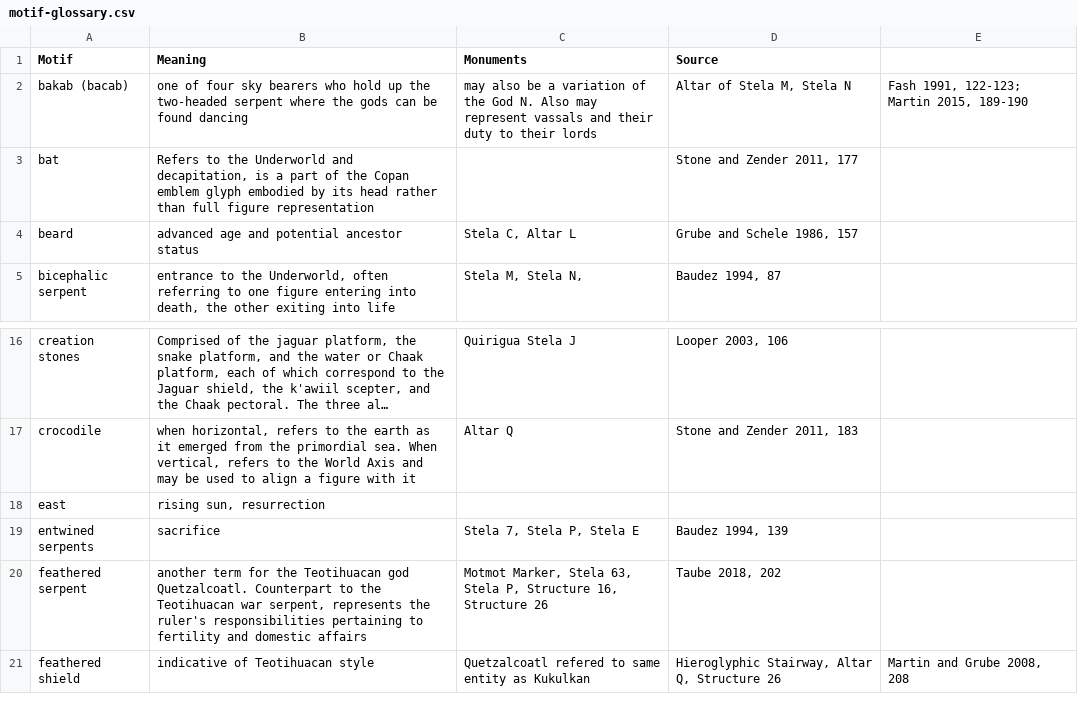
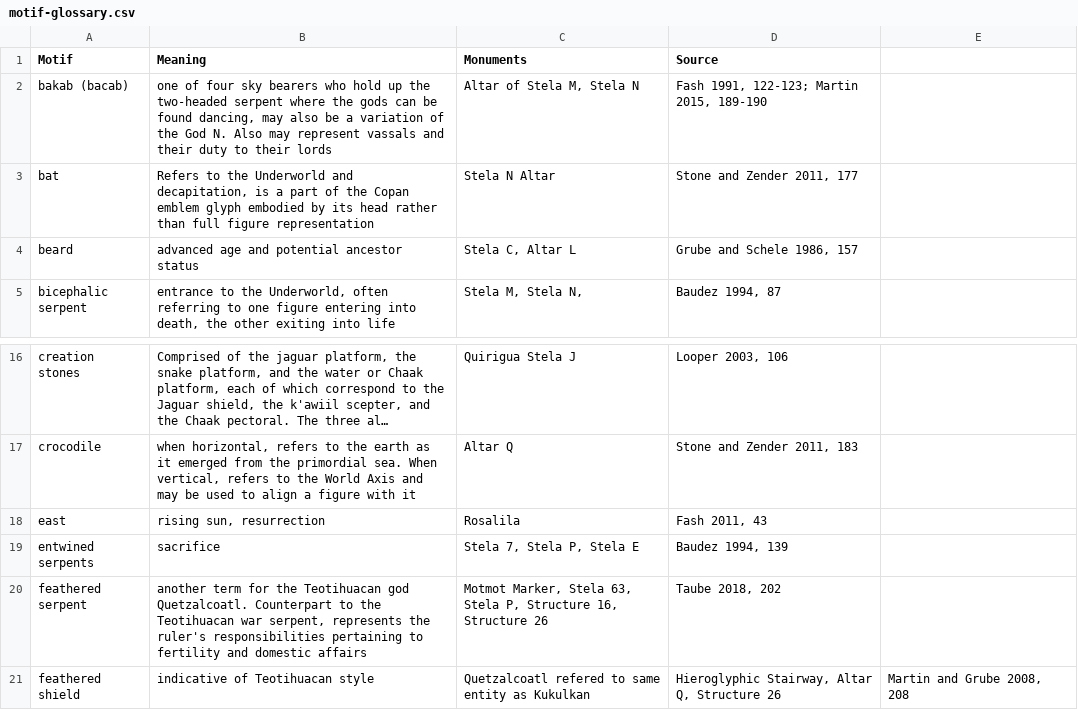
Before and after one commit to ahutnick/copanaltarqkings, a CSV file: _data/motif-glossary.csv, drawn as a sheet; only a part is shown, gaps mark what is left out; long unchanged cells end in …; the diff names each change by its address in the sheet, - before the commit and + after, or states it on an @@ line.

Commit message:
11.1 Glossary bug fix

```diff
--- a/_data/motif-glossary.csv
+++ b/_data/motif-glossary.csv
-B2 (Meaning): …be found dancing
+B2 (Meaning): …be found dancing, may also be a variation of the God N. Also may represent vassals and their duty to their lords
-C2 (Monuments): may also be a variation of the God N. Also may represent vassals and their duty to their lords
+C2 (Monuments): Altar of Stela M, Stela N
-D2 (Source): Altar of Stela M, Stela N
+D2 (Source): Fash 1991, 122-123; Martin 2015, 189-190
-E2: Fash 1991, 122-123; Martin 2015, 189-190
+E2: (empty)
-C3 (Monuments): (empty)
+C3 (Monuments): Stela N Altar
-C18 (Monuments): (empty)
+C18 (Monuments): Rosalila
-D18 (Source): (empty)
+D18 (Source): Fash 2011, 43
```
Also changed, not shown: _data/glossary.csv.
